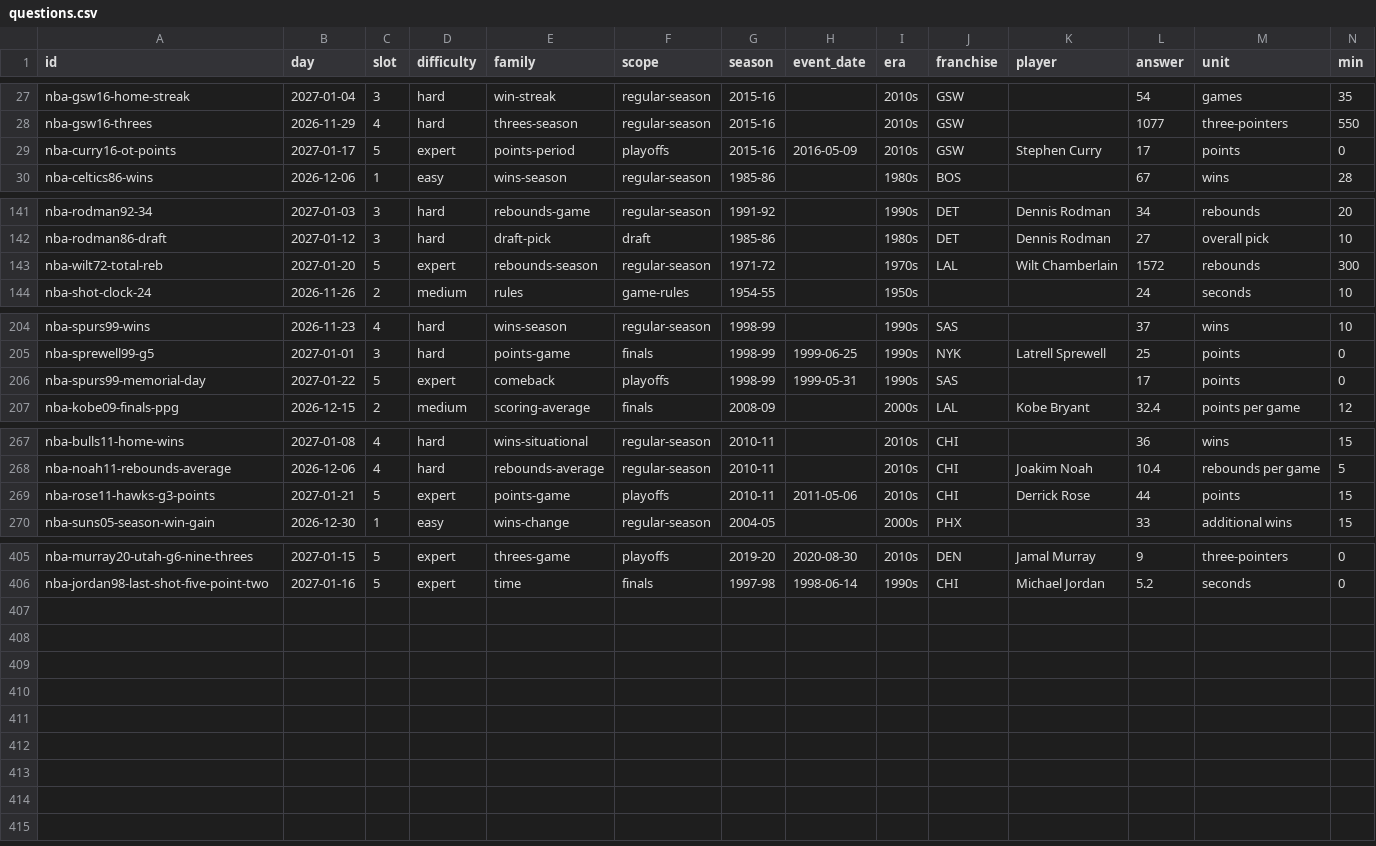
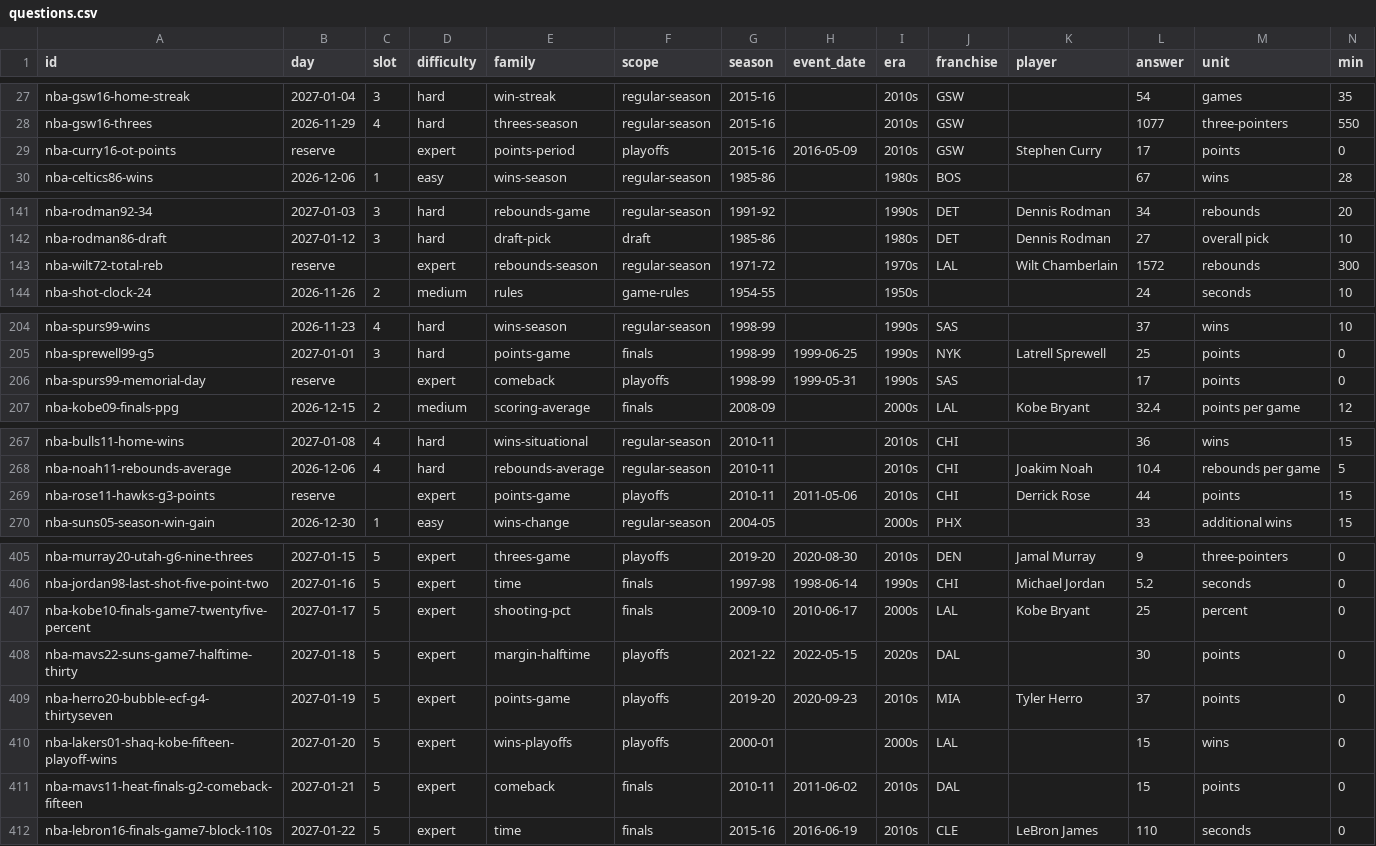
Before and after one commit to Atiyk/Stat-Window, a CSV file: docs/nba/questions.csv, drawn as a sheet; only a part is shown, gaps mark what is left out; rows hold the shown columns only; the diff covers the shown part only; the diff names each change by its address in the sheet, - before the commit and + after, or states it on an @@ line.

```diff
--- a/docs/nba/questions.csv
+++ b/docs/nba/questions.csv
-B29 (day): 2027-01-17
+B29 (day): reserve
-C29 (slot): 5
+C29 (slot): (empty)
-B143 (day): 2027-01-20
+B143 (day): reserve
-C143 (slot): 5
+C143 (slot): (empty)
-B206 (day): 2027-01-22
+B206 (day): reserve
-C206 (slot): 5
+C206 (slot): (empty)
-B269 (day): 2027-01-21
+B269 (day): reserve
-C269 (slot): 5
+C269 (slot): (empty)
+row 407: nba-kobe10-finals-game7-twentyfive-percent | 2027-01-17 | 5 | expert | shooting-pct | finals | 2009-10 | 2010-06-17 | 2000s | LAL | Kobe Bryant | 25 | percent | 0
+row 408: nba-mavs22-suns-game7-halftime-thirty | 2027-01-18 | 5 | expert | margin-halftime | playoffs | 2021-22 | 2022-05-15 | 2020s | DAL |  | 30 | points | 0
+row 409: nba-herro20-bubble-ecf-g4-thirtyseven | 2027-01-19 | 5 | expert | points-game | playoffs | 2019-20 | 2020-09-23 | 2010s | MIA | Tyler Herro | 37 | points | 0
+row 410: nba-lakers01-shaq-kobe-fifteen-playoff-wins | 2027-01-20 | 5 | expert | wins-playoffs | playoffs | 2000-01 |  | 2000s | LAL |  | 15 | wins | 0
+row 411: nba-mavs11-heat-finals-g2-comeback-fifteen | 2027-01-21 | 5 | expert | comeback | finals | 2010-11 | 2011-06-02 | 2010s | DAL |  | 15 | points | 0
+row 412: nba-lebron16-finals-game7-block-110s | 2027-01-22 | 5 | expert | time | finals | 2015-16 | 2016-06-19 | 2010s | CLE | LeBron James | 110 | seconds | 0
```
Also changed, not shown: 4 edited cells elsewhere in this file, 11 other files.
